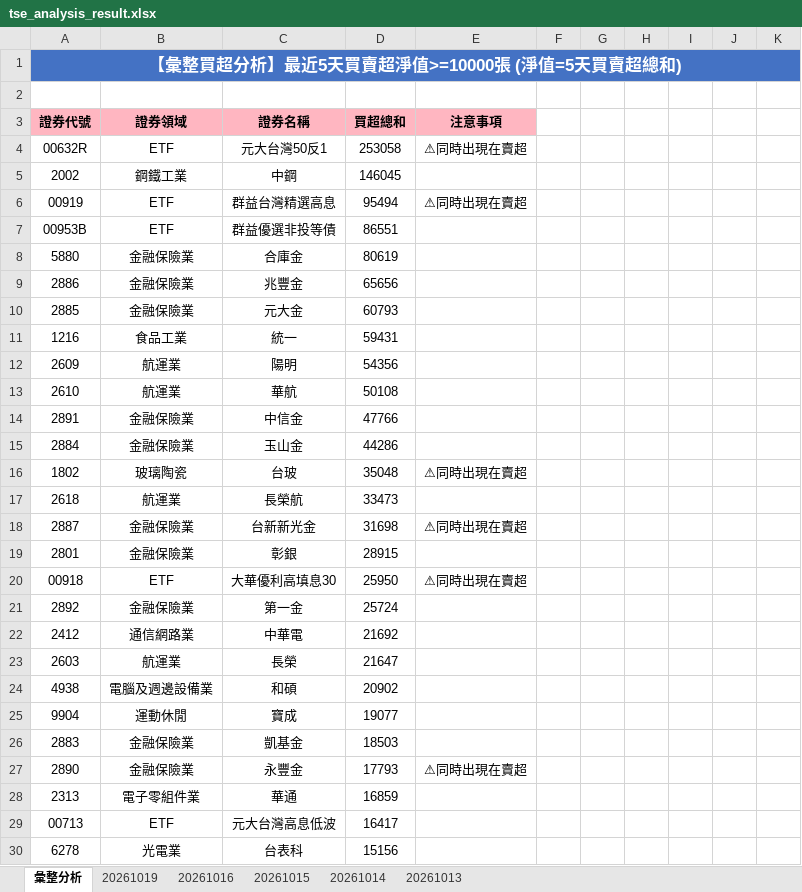
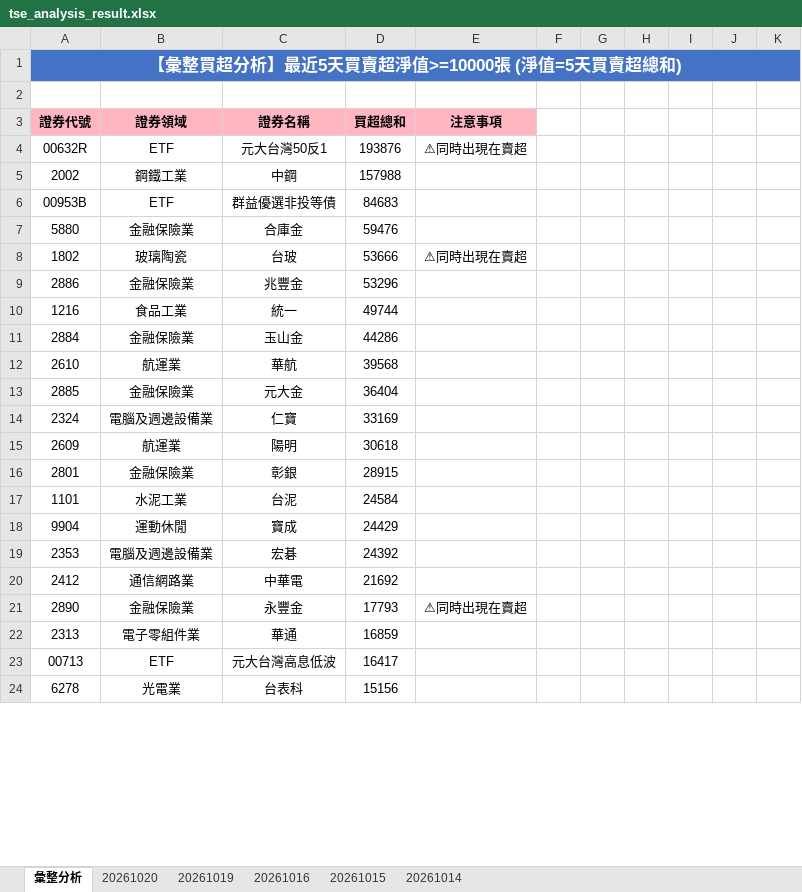
Before and after one commit to ccupcpop/GetDailyStock, an Excel workbook: StockInfo/tse_analysis_result.xlsx, sheet 彙整分析, drawn as a sheet; only a part is shown; values as stored, in another font and other column widths than the file's, no borders; removed rows and columns are numbered as before the commit, all else as after; the diff covers the shown part only; the diff names each change by its address in the sheet, - before the commit and + after, or states it on an @@ line.

```diff
--- a/StockInfo/tse_analysis_result.xlsx (sheet 彙整分析)
+++ b/StockInfo/tse_analysis_result.xlsx (sheet 彙整分析)
-sheet tab: 20261013
+sheet tab: 20261020
-D4 (買超總和): 253058
+D4 (買超總和): 193876
-D5 (買超總和): 146045
+D5 (買超總和): 157988
-row 6: 00919 | ETF | 群益台灣精選高息 | 95494 | ⚠同時出現在賣超
-D6 (買超總和): 86551
+D6 (買超總和): 84683
-D7 (買超總和): 80619
+D7 (買超總和): 59476
+row 8: 1802 | 玻璃陶瓷 | 台玻 | 53666 | ⚠同時出現在賣超
-D9 (買超總和): 65656
+D9 (買超總和): 53296
-row 10: 2885 | 金融保險業 | 元大金 | 60793
-D10 (買超總和): 59431
+D10 (買超總和): 49744
-row 12: 2609 | 航運業 | 陽明 | 54356
-row 13: 2610 | 航運業 | 華航 | 50108
-row 14: 2891 | 金融保險業 | 中信金 | 47766
-row 16: 1802 | 玻璃陶瓷 | 台玻 | 35048 | ⚠同時出現在賣超
-row 17: 2618 | 航運業 | 長榮航 | 33473
-row 18: 2887 | 金融保險業 | 台新新光金 | 31698 | ⚠同時出現在賣超
+row 12: 2610 | 航運業 | 華航 | 39568
+row 13: 2885 | 金融保險業 | 元大金 | 36404
+row 14: 2324 | 電腦及週邊設備業 | 仁寶 | 33169
+row 15: 2609 | 航運業 | 陽明 | 30618
-row 20: 00918 | ETF | 大華優利高填息30 | 25950 | ⚠同時出現在賣超
-row 21: 2892 | 金融保險業 | 第一金 | 25724
+row 17: 1101 | 水泥工業 | 台泥 | 24584
+row 18: 9904 | 運動休閒 | 寶成 | 24429
+row 19: 2353 | 電腦及週邊設備業 | 宏碁 | 24392
-row 23: 2603 | 航運業 | 長榮 | 21647
-row 24: 4938 | 電腦及週邊設備業 | 和碩 | 20902
-row 25: 9904 | 運動休閒 | 寶成 | 19077
-row 26: 2883 | 金融保險業 | 凱基金 | 18503
```
Also changed, not shown: 48 added rows, 34 removed rows and 32 edited cells elsewhere in this sheet, sheet 20261019, StockInfo/otc_analysis_result.xlsx, 16 other files.
